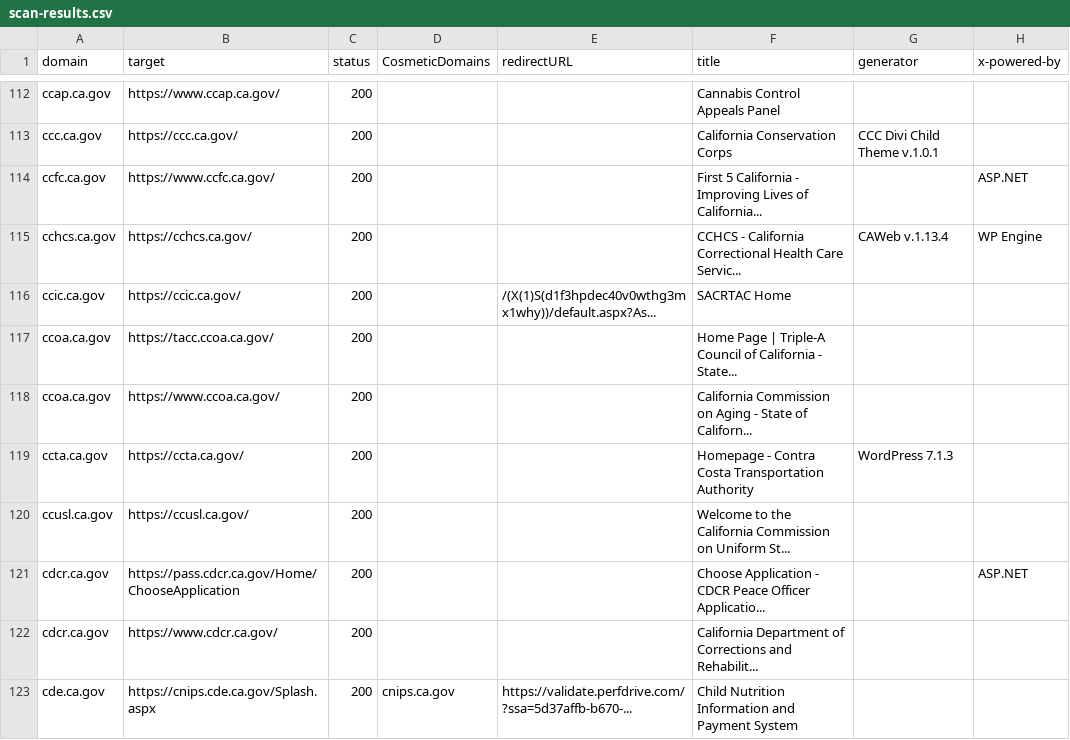
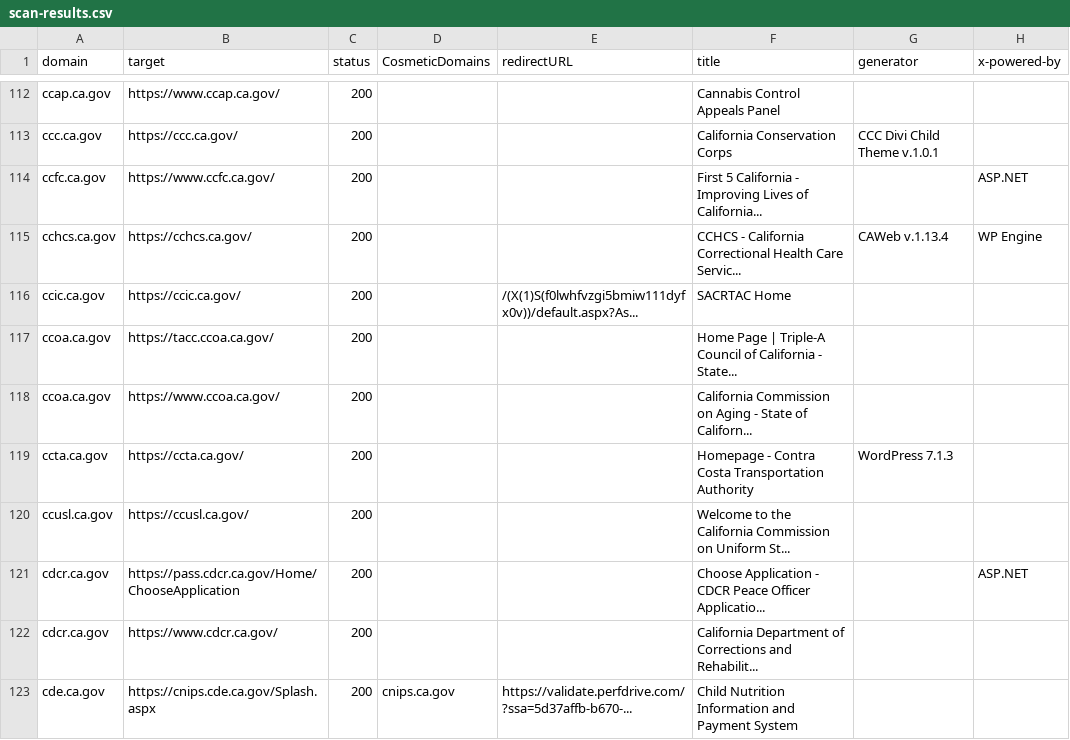
Before and after one commit to carterm/scan-url, a CSV file: publish/scan-results.csv, drawn as a sheet; only a part is shown, gaps mark what is left out; the diff covers the shown part only; the diff names each change by its address in the sheet, - before the commit and + after, or states it on an @@ line.

```diff
--- a/publish/scan-results.csv
+++ b/publish/scan-results.csv
-E116 (redirectURL): /(X(1)S(d1f3hpdec40v0wthg3mx1why))/default.aspx?As...
+E116 (redirectURL): /(X(1)S(f0lwhfvzgi5bmiw111dyfx0v))/default.aspx?As...
```
Also changed, not shown: 1 added row and 44 edited cells elsewhere in this file.
